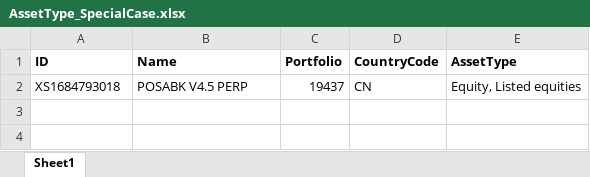
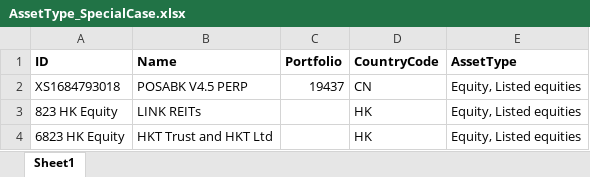
Before and after one commit to ZhangSteven/risk_report, an Excel workbook: AssetType_SpecialCase.xlsx, sheet Sheet1, drawn as a sheet; values as stored, in another font and other column widths than the file's, no borders; charts and pictures not drawn; the diff names each change by its address in the sheet, - before the commit and + after, or states it on an @@ line.

Commit message:
can build LQA combined master list now

```diff
--- a/AssetType_SpecialCase.xlsx (sheet Sheet1)
+++ b/AssetType_SpecialCase.xlsx (sheet Sheet1)
+row 3: 823 HK Equity | LINK REITs |  | HK | Equity, Listed equities
+row 4: 6823 HK Equity | HKT Trust and HKT Ltd |  | HK | Equity, Listed equities
```
Also changed, not shown: 6 other files.
